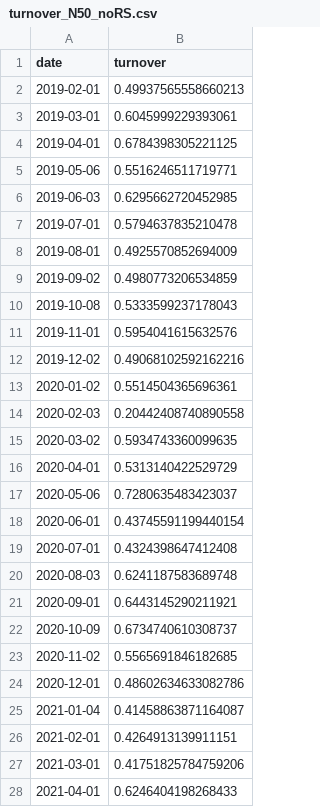
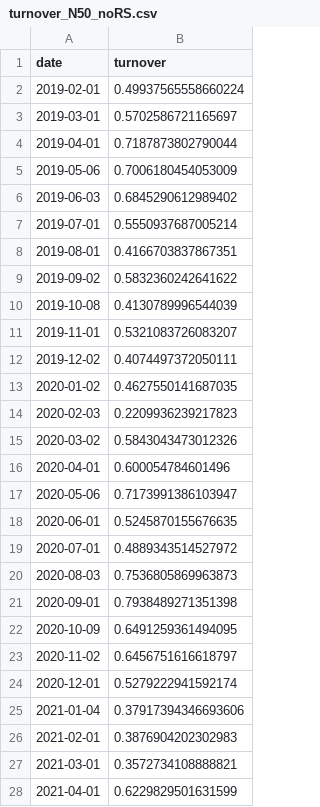
Before and after one commit to Jiongdehuhuan-a/a-share-monthly-picker, a CSV file: output/turnover_N50_noRS.csv, drawn as a sheet; only a part is shown; the diff covers the shown part only.

```diff
--- a/output/turnover_N50_noRS.csv
+++ b/output/turnover_N50_noRS.csv
@@ -1,28 +1,28 @@
 date,turnover
-2019-02-01,0.49937565558660213
-2019-03-01,0.6045999229393061
-2019-04-01,0.6784398305221125
-2019-05-06,0.5516246511719771
-2019-06-03,0.6295662720452985
-2019-07-01,0.5794637835210478
-2019-08-01,0.4925570852694009
-2019-09-02,0.4980773206534859
-2019-10-08,0.5333599237178043
-2019-11-01,0.5954041615632576
-2019-12-02,0.49068102592162216
-2020-01-02,0.5514504365696361
-2020-02-03,0.20442408740890558
-2020-03-02,0.5934743360099635
-2020-04-01,0.5313140422529729
-2020-05-06,0.7280635483423037
-2020-06-01,0.43745591199440154
-2020-07-01,0.4324398647412408
-2020-08-03,0.6241187583689748
-2020-09-01,0.6443145290211921
-2020-10-09,0.6734740610308737
-2020-11-02,0.5565691846182685
-2020-12-01,0.48602634633082786
-2021-01-04,0.41458863871164087
-2021-02-01,0.4264913139911151
-2021-03-01,0.41751825784759206
-2021-04-01,0.6246404198268433
+2019-02-01,0.49937565558660224
+2019-03-01,0.5702586721165697
+2019-04-01,0.7187873802790044
+2019-05-06,0.7006180454053009
+2019-06-03,0.6845290612989402
+2019-07-01,0.5550937687005214
+2019-08-01,0.4166703837867351
+2019-09-02,0.5832360242641622
+2019-10-08,0.4130789996544039
+2019-11-01,0.5321083726083207
+2019-12-02,0.4074497372050111
+2020-01-02,0.4627550141687035
+2020-02-03,0.2209936239217823
+2020-03-02,0.5843043473012326
+2020-04-01,0.600054784601496
+2020-05-06,0.7173991386103947
+2020-06-01,0.5245870155676635
+2020-07-01,0.4889343514527972
+2020-08-03,0.7536805869963873
+2020-09-01,0.7938489271351398
+2020-10-09,0.6491259361494095
+2020-11-02,0.6456751616618797
+2020-12-01,0.5279222941592174
+2021-01-04,0.37917394346693606
+2021-02-01,0.3876904202302983
+2021-03-01,0.3572734108888821
+2021-04-01,0.6229829501631599
```
Also changed, not shown: 67 edited cells elsewhere in this file, output/ic_N50_noRS.csv, output/nav_N50_noRS.csv, 15 other files.
